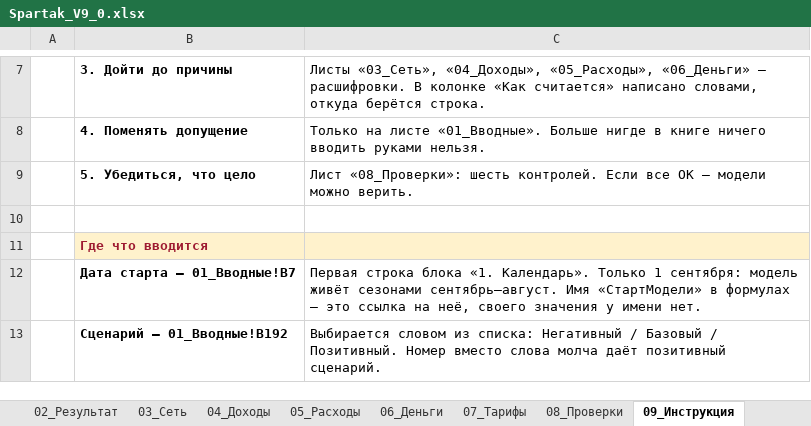
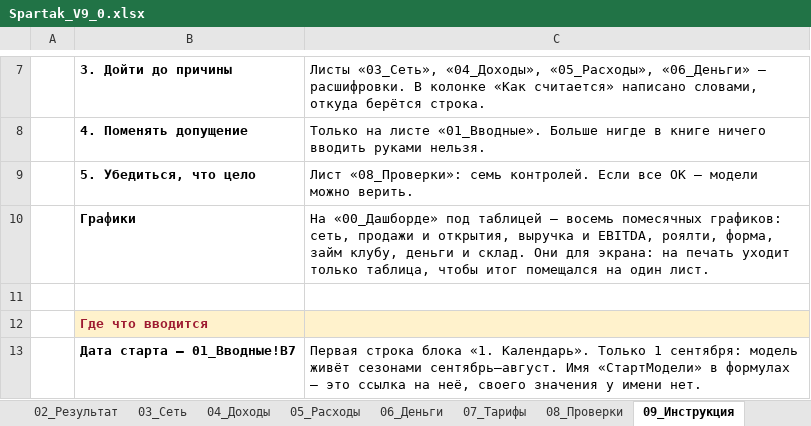
Before and after one commit to vsalenko2026/Spartak, an Excel workbook: model/Spartak_V9_0.xlsx, sheet 09_Инструкция, drawn as a sheet; only a part is shown, gaps mark what is left out; the shorter side is filled out with more unchanged rows; values as stored, in another font and other column widths than the file's, no borders; the diff names each change by its address in the sheet, - before the commit and + after, or states it on an @@ line.

```diff
--- a/model/Spartak_V9_0.xlsx (sheet 09_Инструкция)
+++ b/model/Spartak_V9_0.xlsx (sheet 09_Инструкция)
-C9: Лист «08_Проверки»: шесть контролей. Если…
+C9: Лист «08_Проверки»: семь контролей. Если…
+row 10:  | Графики | На «00_Дашборде» под таблицей — восемь помесячных графиков: сеть, продажи и открытия, выручка и EBITDA, роялти, форма, займ клубу, деньги и склад. Они для экрана: на печать уходит только таблица, чтобы итог помещался на один лист.
```
Also changed, not shown: sheet 00_Дашборд, sheet 01_Вводные, charts or pictures, 4 other files.
